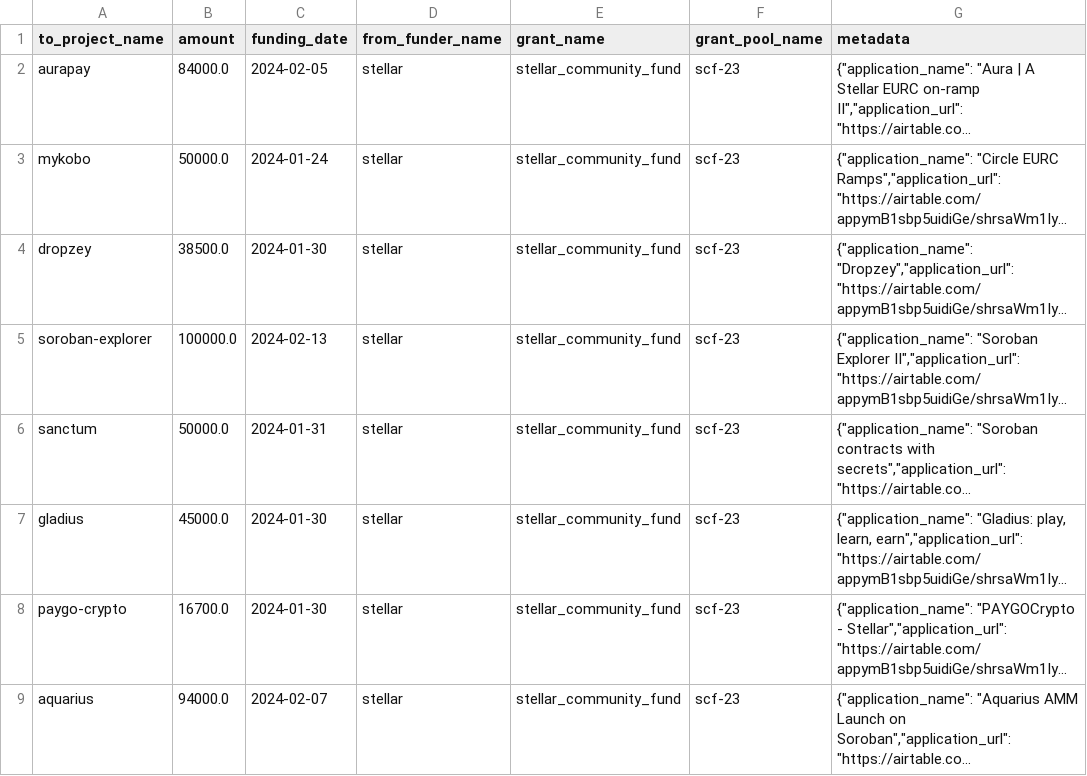
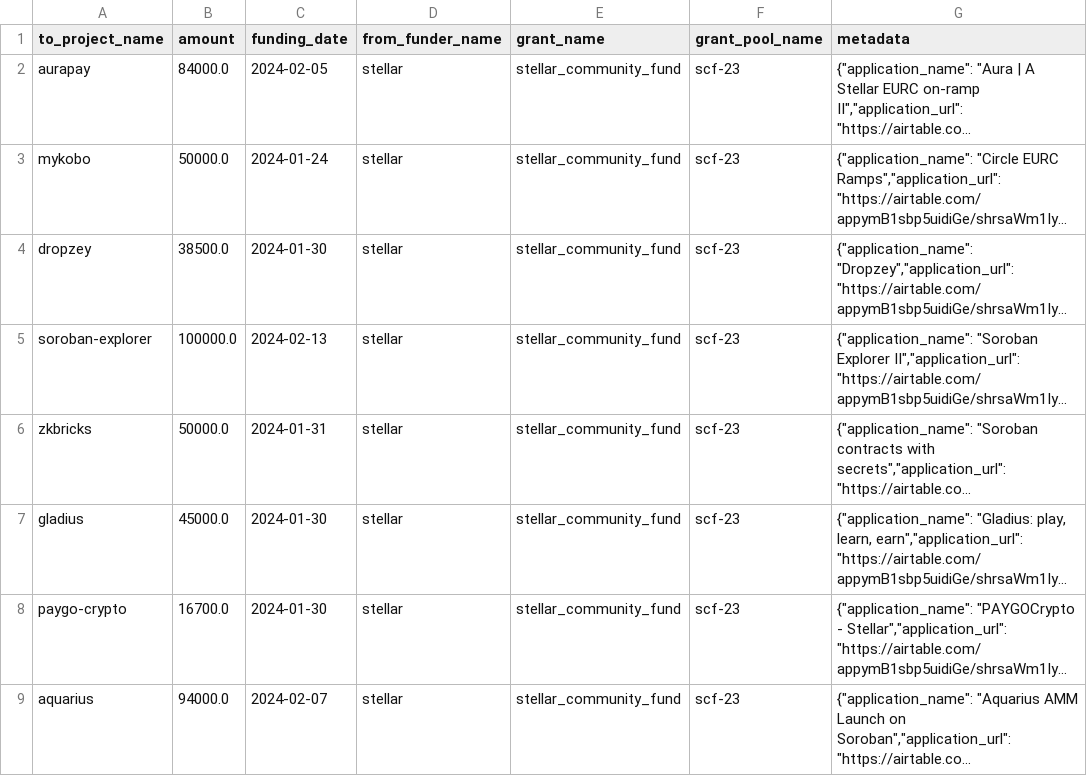
Before and after one commit to opensource-observer/oss-funding, a CSV file: data/funders/stellar/uploads/scf-23.csv, drawn as a sheet; only a part is shown; long unchanged cells end in …; the diff names each change by its address in the sheet, - before the commit and + after, or states it on an @@ line.

Commit message:
rename sanctum -> zkbricks

```diff
--- a/data/funders/stellar/uploads/scf-23.csv
+++ b/data/funders/stellar/uploads/scf-23.csv
-A6 (to_project_name): sanctum
+A6 (to_project_name): zkbricks
```
Also changed, not shown: data/funders/stellar/uploads/scf-25.csv.
